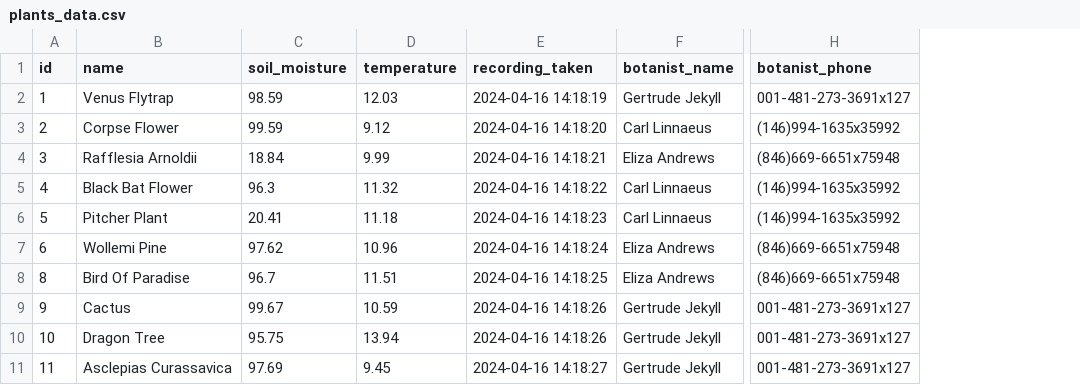
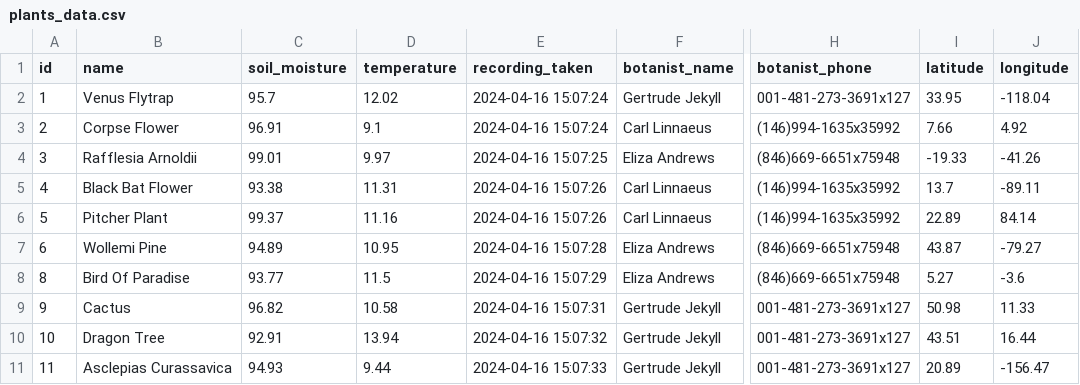
Before and after one commit to MahinRahman8901/c10-LNHM-plant-sensors, a CSV file: pipeline/plants_data.csv, drawn as a sheet; only a part is shown, gaps mark what is left out; the diff covers the shown part only; the diff names each change by its address in the sheet, - before the commit and + after, or states it on an @@ line.

```diff
--- a/pipeline/plants_data.csv
+++ b/pipeline/plants_data.csv
+column I (latitude), rows 2-11: 33.95 | 7.66 | -19.33 | 13.7 | 22.89 | 43.87 | 5.27 | 50.98 | 43.51 | 20.89
+column J (longitude), rows 2-11: -118.04 | 4.92 | -41.26 | -89.11 | 84.14 | -79.27 | -3.6 | 11.33 | 16.44 | -156.47
-C2 (soil_moisture): 98.59
+C2 (soil_moisture): 95.7
-D2 (temperature): 12.03
+D2 (temperature): 12.02
-E2 (recording_taken): 2024-04-16 14:18:19
+E2 (recording_taken): 2024-04-16 15:07:24
-C3 (soil_moisture): 99.59
+C3 (soil_moisture): 96.91
-D3 (temperature): 9.12
+D3 (temperature): 9.1
-E3 (recording_taken): 2024-04-16 14:18:20
+E3 (recording_taken): 2024-04-16 15:07:24
-C4 (soil_moisture): 18.84
+C4 (soil_moisture): 99.01
-D4 (temperature): 9.99
+D4 (temperature): 9.97
-E4 (recording_taken): 2024-04-16 14:18:21
+E4 (recording_taken): 2024-04-16 15:07:25
-C5 (soil_moisture): 96.3
+C5 (soil_moisture): 93.38
-D5 (temperature): 11.32
+D5 (temperature): 11.31
-E5 (recording_taken): 2024-04-16 14:18:22
+E5 (recording_taken): 2024-04-16 15:07:26
-C6 (soil_moisture): 20.41
+C6 (soil_moisture): 99.37
-D6 (temperature): 11.18
+D6 (temperature): 11.16
-E6 (recording_taken): 2024-04-16 14:18:23
+E6 (recording_taken): 2024-04-16 15:07:26
-C7 (soil_moisture): 97.62
+C7 (soil_moisture): 94.89
-D7 (temperature): 10.96
+D7 (temperature): 10.95
-E7 (recording_taken): 2024-04-16 14:18:24
+E7 (recording_taken): 2024-04-16 15:07:28
-C8 (soil_moisture): 96.7
+C8 (soil_moisture): 93.77
-D8 (temperature): 11.51
+D8 (temperature): 11.5
-E8 (recording_taken): 2024-04-16 14:18:25
+E8 (recording_taken): 2024-04-16 15:07:29
-C9 (soil_moisture): 99.67
+C9 (soil_moisture): 96.82
-D9 (temperature): 10.59
+D9 (temperature): 10.58
-E9 (recording_taken): 2024-04-16 14:18:26
+E9 (recording_taken): 2024-04-16 15:07:31
-C10 (soil_moisture): 95.75
+C10 (soil_moisture): 92.91
-E10 (recording_taken): 2024-04-16 14:18:26
+E10 (recording_taken): 2024-04-16 15:07:32
-C11 (soil_moisture): 97.69
+C11 (soil_moisture): 94.93
-D11 (temperature): 9.45
+D11 (temperature): 9.44
-E11 (recording_taken): 2024-04-16 14:18:27
+E11 (recording_taken): 2024-04-16 15:07:33
```
Also changed, not shown: 113 edited cells elsewhere in this file, 1 other file.
